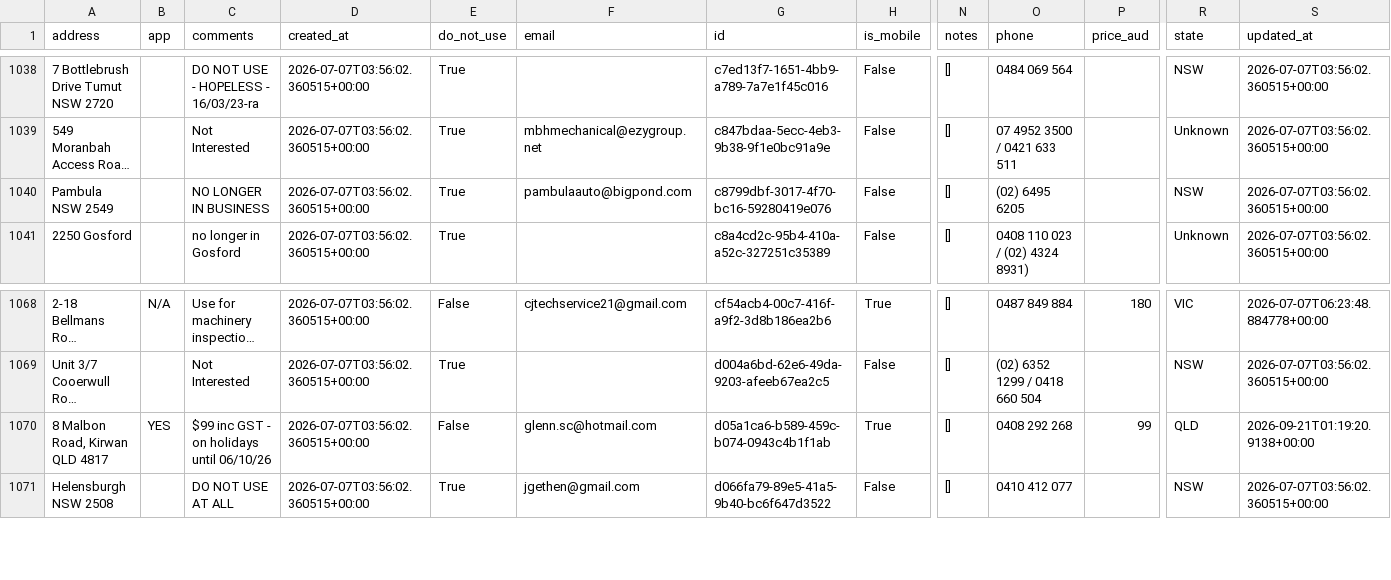
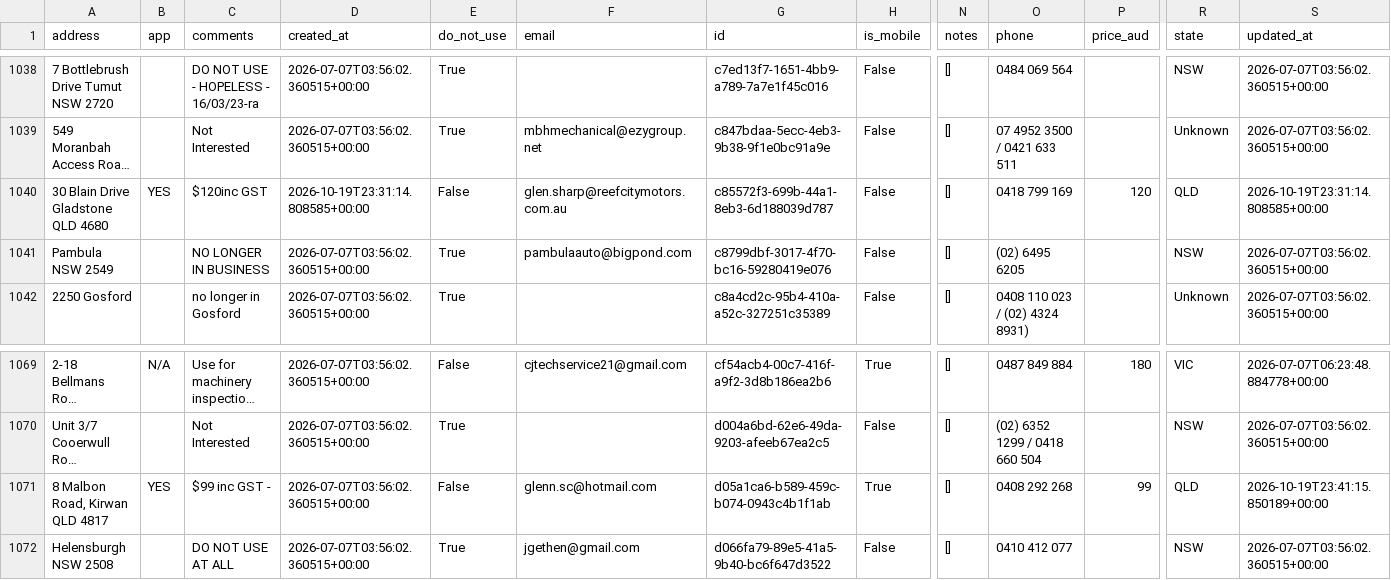
Before and after one commit to Mazza24/verifi-mechanic-map, a CSV file: backup/mechanics.csv, drawn as a sheet; only a part is shown, gaps mark what is left out; long unchanged cells end in …; addresses are those after the commit; rows hold the shown columns only; the diff names each change by its address in the sheet, - before the commit and + after, or states it on an @@ line.

```diff
--- a/backup/mechanics.csv
+++ b/backup/mechanics.csv
+row 1040: 30 Blain Drive Gladstone QLD 4680 | YES | $120inc GST | 2026-10-19T23:31:14.808585+00:00 | False | glen.sharp@reefcitymotors.com.au | c85572f3-699b-44a1-8eb3-6d188039d787 | False | [] | 0418 799 169 | 120 | QLD | 2026-10-19T23:31:14.808585+00:00
-C1071 (comments): $99 inc GST - on holidays until 06/10/26
+C1071 (comments): $99 inc GST -
-S1071 (updated_at): 2026-09-21T01:19:20.9138+00:00
+S1071 (updated_at): 2026-10-19T23:41:15.850189+00:00
```
Also changed, not shown: backup/change_log.csv.
